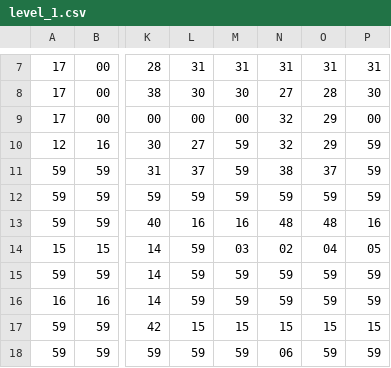
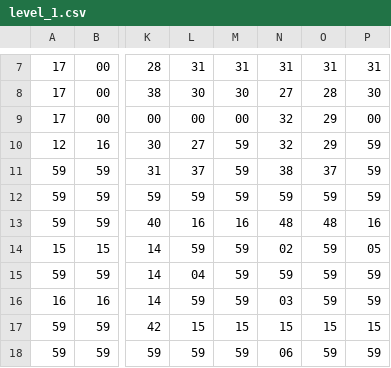
Before and after one commit to HugoM25/PacmanAI50, a CSV file: pacman_game/res/levels/level_1.csv, drawn as a sheet; only a part is shown, gaps mark what is left out; the diff names each change by its address in the sheet, - before the commit and + after, or states it on an @@ line.

```diff
--- a/pacman_game/res/levels/level_1.csv
+++ b/pacman_game/res/levels/level_1.csv
-M14: 03
+M14: 59
-O14: 04
+O14: 59
-L15: 59
+L15: 04
-N16: 59
+N16: 03
```
Also changed, not shown: 1 other file.
